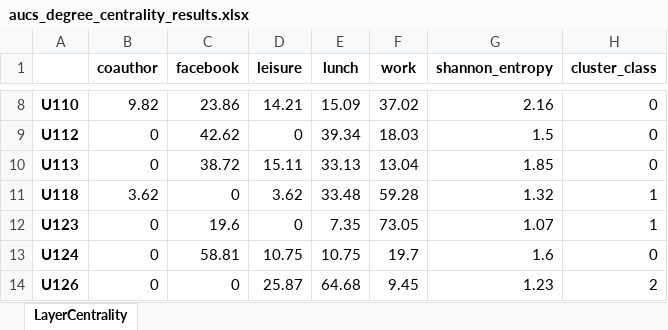
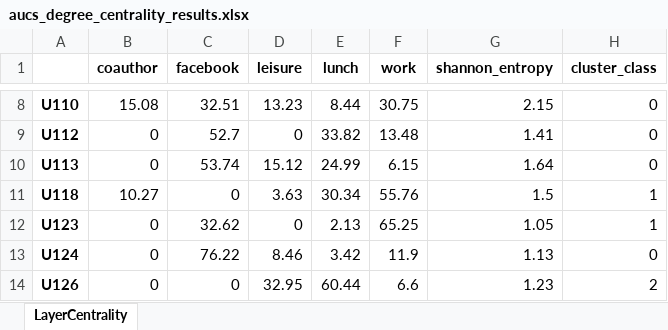
Before and after one commit to victor-bogdan/layer-centrality, an Excel workbook: results/aucs/degree_centrality/aucs_degree_centrality_results.xlsx, sheet LayerCentrality, drawn as a sheet; only a part is shown, gaps mark what is left out; values as stored, in another font and other column widths than the file's, no borders; conditional formats not drawn; the diff covers the shown part only; the diff names each change by its address in the sheet, - before the commit and + after, or states it on an @@ line.

Commit message:
Adds function test modules, game theoretic centrality modules, refactors algo modules and helper modules

```diff
--- a/results/aucs/degree_centrality/aucs_degree_centrality_results.xlsx (sheet LayerCentrality)
+++ b/results/aucs/degree_centrality/aucs_degree_centrality_results.xlsx (sheet LayerCentrality)
-B8 (coauthor): 9.82
+B8 (coauthor): 15.08
-C8 (facebook): 23.86
+C8 (facebook): 32.51
-D8 (leisure): 14.21
+D8 (leisure): 13.23
-E8 (lunch): 15.09
+E8 (lunch): 8.44
-F8 (work): 37.02
+F8 (work): 30.75
-G8 (shannon_entropy): 2.16
+G8 (shannon_entropy): 2.15
-C9 (facebook): 42.62
+C9 (facebook): 52.7
-E9 (lunch): 39.34
+E9 (lunch): 33.82
-F9 (work): 18.03
+F9 (work): 13.48
-G9 (shannon_entropy): 1.5
+G9 (shannon_entropy): 1.41
-C10 (facebook): 38.72
+C10 (facebook): 53.74
-D10 (leisure): 15.11
+D10 (leisure): 15.12
-E10 (lunch): 33.13
+E10 (lunch): 24.99
-F10 (work): 13.04
+F10 (work): 6.15
-G10 (shannon_entropy): 1.85
+G10 (shannon_entropy): 1.64
-B11 (coauthor): 3.62
+B11 (coauthor): 10.27
-D11 (leisure): 3.62
+D11 (leisure): 3.63
-E11 (lunch): 33.48
+E11 (lunch): 30.34
-F11 (work): 59.28
+F11 (work): 55.76
-G11 (shannon_entropy): 1.32
+G11 (shannon_entropy): 1.5
-C12 (facebook): 19.6
+C12 (facebook): 32.62
-E12 (lunch): 7.35
+E12 (lunch): 2.13
-F12 (work): 73.05
+F12 (work): 65.25
-G12 (shannon_entropy): 1.07
+G12 (shannon_entropy): 1.05
-C13 (facebook): 58.81
+C13 (facebook): 76.22
-D13 (leisure): 10.75
+D13 (leisure): 8.46
-E13 (lunch): 10.75
+E13 (lunch): 3.42
-F13 (work): 19.7
+F13 (work): 11.9
-G13 (shannon_entropy): 1.6
+G13 (shannon_entropy): 1.13
-D14 (leisure): 25.87
+D14 (leisure): 32.95
-E14 (lunch): 64.68
+E14 (lunch): 60.44
-F14 (work): 9.45
+F14 (work): 6.6
```
Also changed, not shown: 259 edited cells elsewhere in this sheet, 16 other files.
